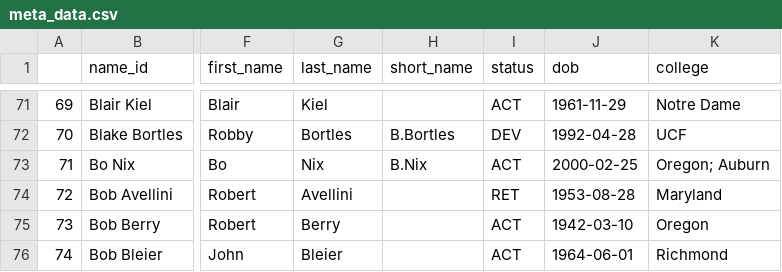
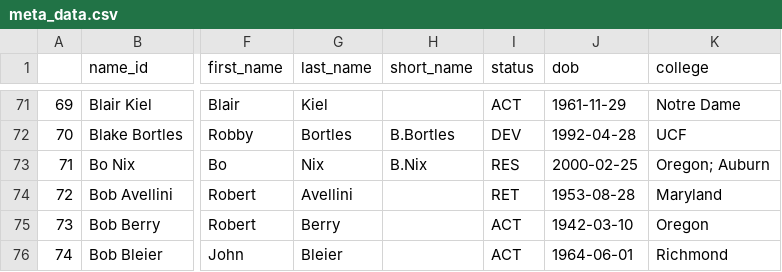
Before and after one commit to greerreNFL/nfeloqb, a CSV file: Other Data/meta_data.csv, drawn as a sheet; only a part is shown, gaps mark what is left out; the diff names each change by its address in the sheet, - before the commit and + after, or states it on an @@ line.

```diff
--- a/Other Data/meta_data.csv
+++ b/Other Data/meta_data.csv
-I73 (status): ACT
+I73 (status): RES
```
Also changed, not shown: Other Data/defensive_adjustments.csv, 2 other files.
